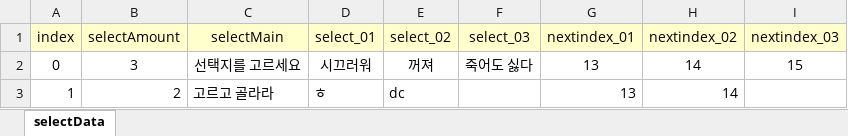
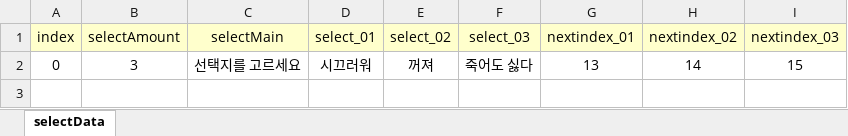
Before and after one commit to RyuHaJung/2rdgrade_fintest_YDprofessor, an Excel workbook: CatstoryGame/Assets/Resources/ExcelDB/SelectDB.xlsx, sheet selectData, drawn as a sheet; values as stored, in another font and other column widths than the file's, no borders; the diff names each change by its address in the sheet, - before the commit and + after, or states it on an @@ line.

```diff
--- a/CatstoryGame/Assets/Resources/ExcelDB/SelectDB.xlsx (sheet selectData)
+++ b/CatstoryGame/Assets/Resources/ExcelDB/SelectDB.xlsx (sheet selectData)
-row 3: 1 | 2 | 고르고 골라라 | ㅎ | dc |  | 13 | 14
```
Also changed, not shown: CatstoryGame/Assets/Resources/ExcelDB/DialogueDB.xlsx, 23 other files.
